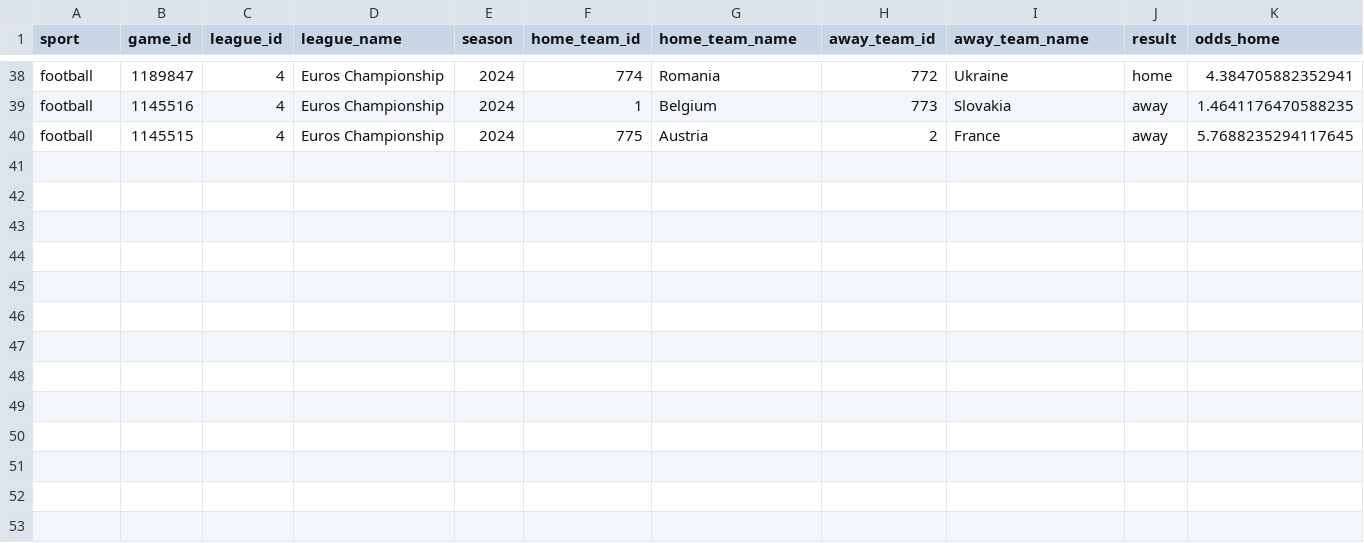
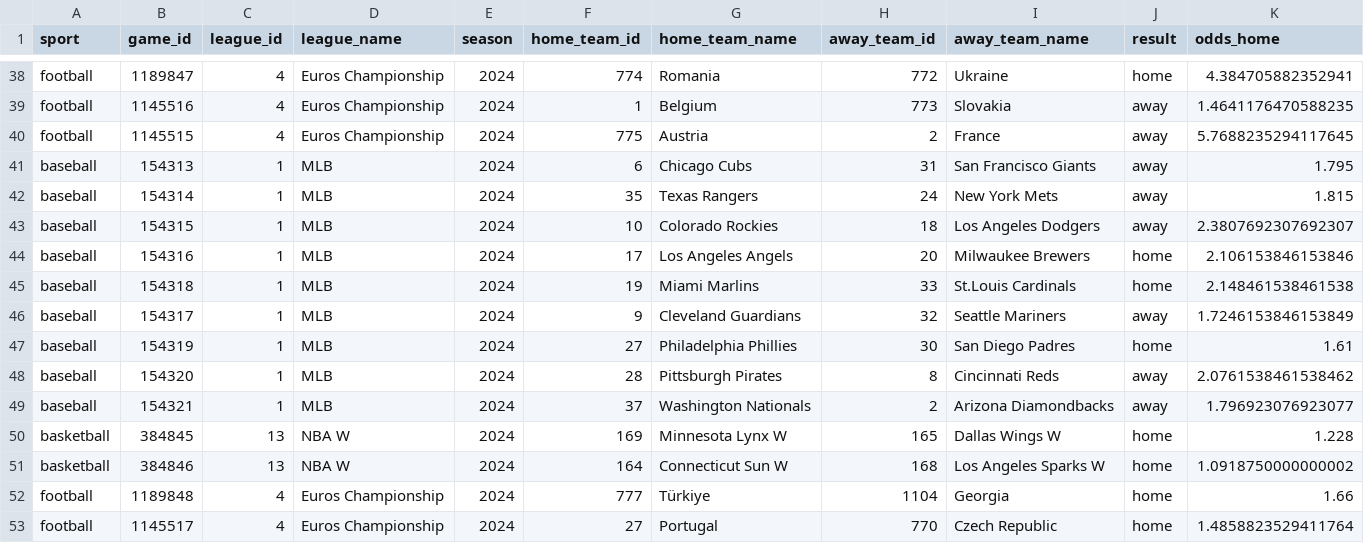
Before and after one commit to bman901/SportsDataAnalysis, a CSV file: sportsdata.csv, drawn as a sheet; only a part is shown, gaps mark what is left out; rows hold the shown columns only; the diff names each change by its address in the sheet, - before the commit and + after, or states it on an @@ line.

Commit message:
Sportsdata update

```diff
--- a/sportsdata.csv
+++ b/sportsdata.csv
+row 41: baseball | 154313 | 1 | MLB | 2024 | 6 | Chicago Cubs | 31 | San Francisco Giants | away | 1.795
+row 42: baseball | 154314 | 1 | MLB | 2024 | 35 | Texas Rangers | 24 | New York Mets | away | 1.815
+row 43: baseball | 154315 | 1 | MLB | 2024 | 10 | Colorado Rockies | 18 | Los Angeles Dodgers | away | 2.3807692307692307
+row 44: baseball | 154316 | 1 | MLB | 2024 | 17 | Los Angeles Angels | 20 | Milwaukee Brewers | home | 2.106153846153846
+row 45: baseball | 154318 | 1 | MLB | 2024 | 19 | Miami Marlins | 33 | St.Louis Cardinals | home | 2.148461538461538
+row 46: baseball | 154317 | 1 | MLB | 2024 | 9 | Cleveland Guardians | 32 | Seattle Mariners | away | 1.7246153846153849
+row 47: baseball | 154319 | 1 | MLB | 2024 | 27 | Philadelphia Phillies | 30 | San Diego Padres | home | 1.61
+row 48: baseball | 154320 | 1 | MLB | 2024 | 28 | Pittsburgh Pirates | 8 | Cincinnati Reds | away | 2.0761538461538462
+row 49: baseball | 154321 | 1 | MLB | 2024 | 37 | Washington Nationals | 2 | Arizona Diamondbacks | away | 1.796923076923077
+row 50: basketball | 384845 | 13 | NBA W | 2024 | 169 | Minnesota Lynx W | 165 | Dallas Wings W | home | 1.228
+row 51: basketball | 384846 | 13 | NBA W | 2024 | 164 | Connecticut Sun W | 168 | Los Angeles Sparks W | home | 1.0918750000000002
+row 52: football | 1189848 | 4 | Euros Championship | 2024 | 777 | Türkiye | 1104 | Georgia | home | 1.66
+row 53: football | 1145517 | 4 | Euros Championship | 2024 | 27 | Portugal | 770 | Czech Republic | home | 1.4858823529411764
```
